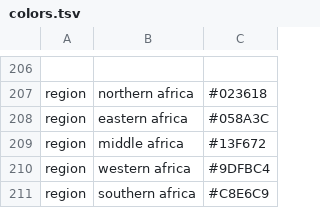
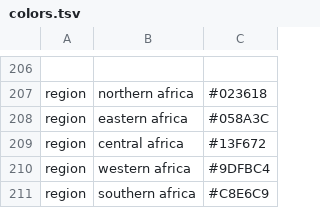
Before and after one commit to hodcroftlab/enterovirus_a71, a TSV file: config/colors.tsv, drawn as a sheet; only a part is shown, gaps mark what is left out.

```diff
--- a/config/colors.tsv
+++ b/config/colors.tsv
@@ -208,3 +208,3 @@ region	northern africa	#023618
 region	eastern africa	#058A3C
-region	middle africa	#13F672
+region	central africa	#13F672
 region	western africa	#9DFBC4
```
Also changed, not shown: 2 other files.
